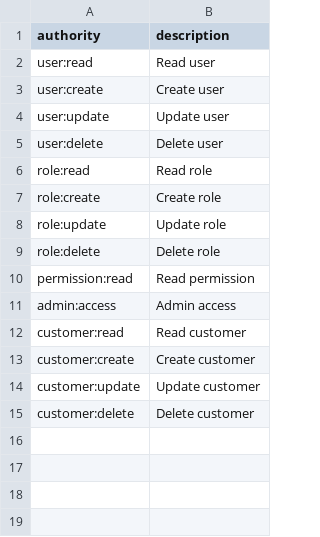
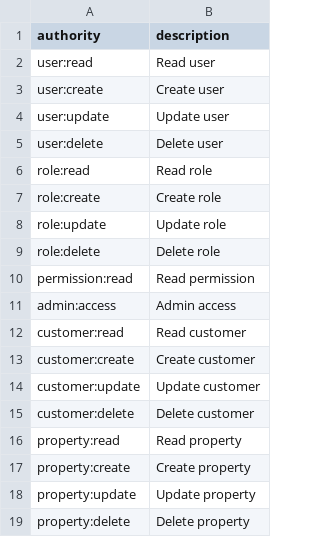
Before and after one commit to ddonazz/proptech-system, a CSV file: user-service/src/main/resources/db/data/permissions.csv, drawn as a sheet; the diff names each change by its address in the sheet, - before the commit and + after, or states it on an @@ line.

Commit message:
Property service
Services for room, unit and dependencies
Controller also
Docker compose configuration for new property service
Liquibase file for property service

```diff
--- a/user-service/src/main/resources/db/data/permissions.csv
+++ b/user-service/src/main/resources/db/data/permissions.csv
+row 16: property:read | Read property
+row 17: property:create | Create property
+row 18: property:update | Update property
+row 19: property:delete | Delete property
```
Also changed, not shown: 53 other files.
